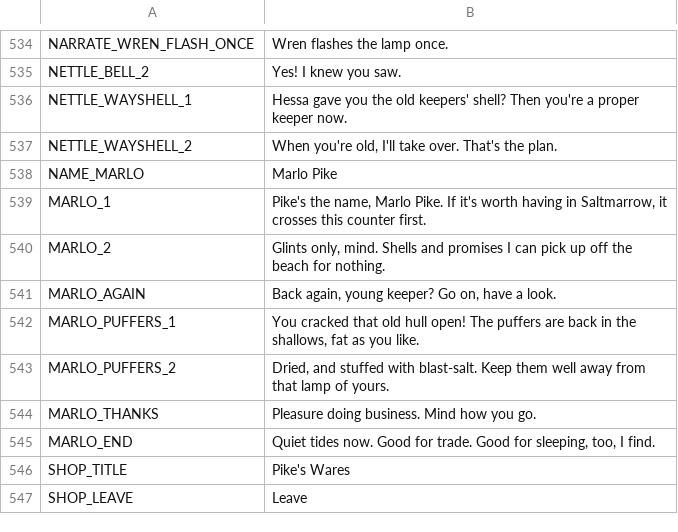
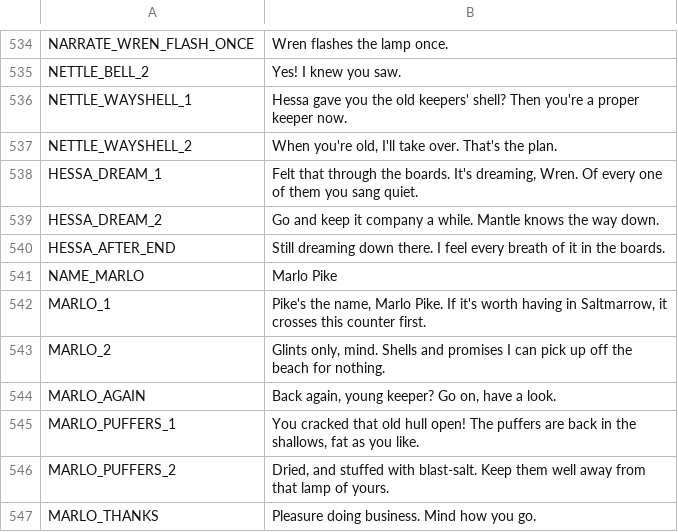
Before and after one commit to ashciraulo/Leviathan, a CSV file: locale/strings.csv, drawn as a sheet; only a part is shown, gaps mark what is left out; the shorter side is filled out with more unchanged rows.

```diff
--- a/locale/strings.csv
+++ b/locale/strings.csv
@@ -537,2 +537,5 @@ NETTLE_WAYSHELL_1,"Hessa gave you the old keepers' shell? Then you're a proper k
 NETTLE_WAYSHELL_2,"When you're old, I'll take over. That's the plan."
+HESSA_DREAM_1,"Felt that through the boards. It's dreaming, Wren. Of every one of them you sang quiet."
+HESSA_DREAM_2,"Go and keep it company a while. Mantle knows the way down."
+HESSA_AFTER_END,"Still dreaming down there. I feel every breath of it in the boards."
 NAME_MARLO,Marlo Pike
```
Also changed, not shown: 6 other files.
